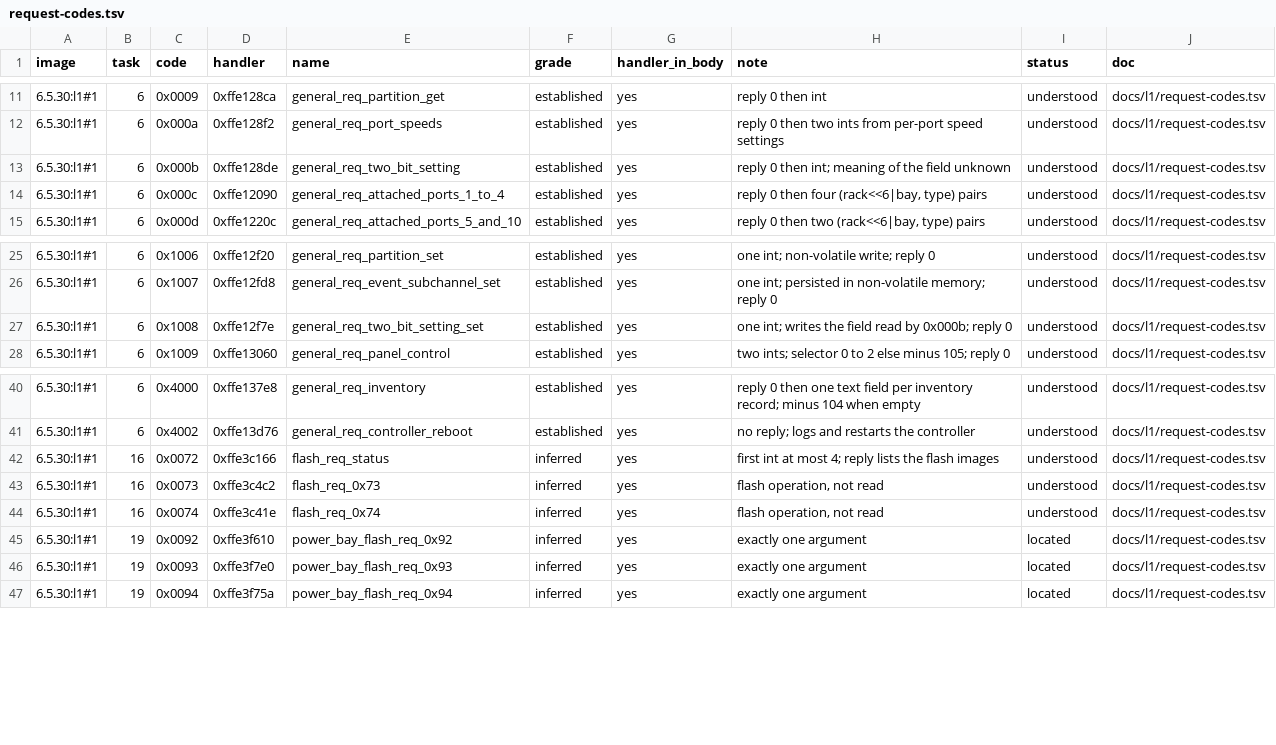
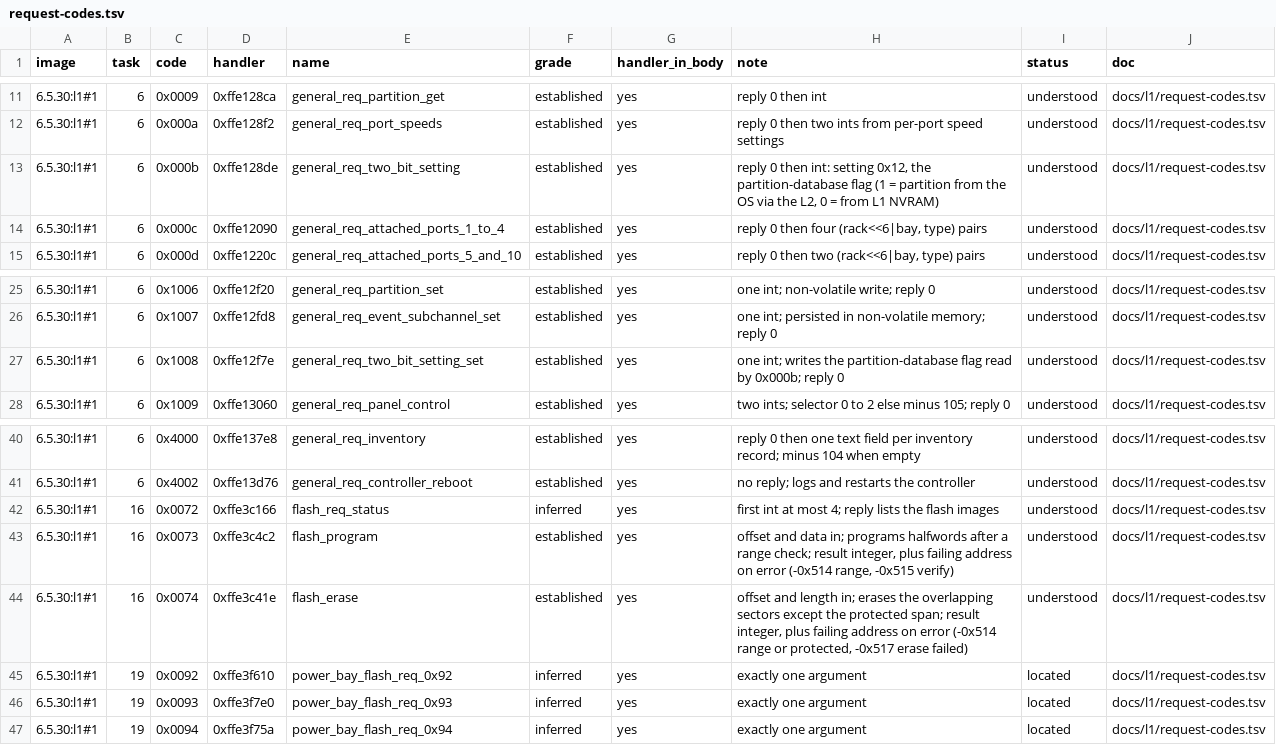
Before and after one commit to jamesbraid/sysco, a TSV file: docs/inventory/request-codes.tsv, drawn as a sheet; only a part is shown, gaps mark what is left out.

Commit message:
docs/inventory: regenerate against the current tree
The committed tables did not match what the current tree produces.
Rerun inventory.py and sysco_tables.py from the retools revision the
sibling repositories use.

The host-tool and firmware tables come out byte-identical under the
previous retools revision on this tree, so the change in numbers is
from the tree, not from the tool update. The root/ manifest still
matches scripts/inventory-root.sha256.

Host-tool functions move from 40 to 185 understood and from 1992 to
7434 located. The firmware image table moves from 43 to 44 located.

```diff
--- a/docs/inventory/request-codes.tsv
+++ b/docs/inventory/request-codes.tsv
@@ -12,3 +12,3 @@ image	task	code	handler	name	grade	handler_in_body	note	status	doc
 6.5.30:l1#1	6	0x000a	0xffe128f2	general_req_port_speeds	established	yes	reply 0 then two ints from per-port speed settings	understood	docs/l1/request-codes.tsv
-6.5.30:l1#1	6	0x000b	0xffe128de	general_req_two_bit_setting	established	yes	reply 0 then int; meaning of the field unknown	understood	docs/l1/request-codes.tsv
+6.5.30:l1#1	6	0x000b	0xffe128de	general_req_two_bit_setting	established	yes	reply 0 then int: setting 0x12, the partition-database flag (1 = partition from the OS via the L2, 0 = from L1 NVRAM)	understood	docs/l1/request-codes.tsv
 6.5.30:l1#1	6	0x000c	0xffe12090	general_req_attached_ports_1_to_4	established	yes	reply 0 then four (rack<<6|bay, type) pairs	understood	docs/l1/request-codes.tsv
@@ -26,3 +26,3 @@ image	task	code	handler	name	grade	handler_in_body	note	status	doc
 6.5.30:l1#1	6	0x1007	0xffe12fd8	general_req_event_subchannel_set	established	yes	one int; persisted in non-volatile memory; reply 0	understood	docs/l1/request-codes.tsv
-6.5.30:l1#1	6	0x1008	0xffe12f7e	general_req_two_bit_setting_set	established	yes	one int; writes the field read by 0x000b; reply 0	understood	docs/l1/request-codes.tsv
+6.5.30:l1#1	6	0x1008	0xffe12f7e	general_req_two_bit_setting_set	established	yes	one int; writes the partition-database flag read by 0x000b; reply 0	understood	docs/l1/request-codes.tsv
 6.5.30:l1#1	6	0x1009	0xffe13060	general_req_panel_control	established	yes	two ints; selector 0 to 2 else minus 105; reply 0	understood	docs/l1/request-codes.tsv
@@ -42,4 +42,4 @@ image	task	code	handler	name	grade	handler_in_body	note	status	doc
 6.5.30:l1#1	16	0x0072	0xffe3c166	flash_req_status	inferred	yes	first int at most 4; reply lists the flash images	understood	docs/l1/request-codes.tsv
-6.5.30:l1#1	16	0x0073	0xffe3c4c2	flash_req_0x73	inferred	yes	flash operation, not read	understood	docs/l1/request-codes.tsv
-6.5.30:l1#1	16	0x0074	0xffe3c41e	flash_req_0x74	inferred	yes	flash operation, not read	understood	docs/l1/request-codes.tsv
+6.5.30:l1#1	16	0x0073	0xffe3c4c2	flash_program	established	yes	offset and data in; programs halfwords after a range check; result integer, plus failing address on error (-0x514 range, -0x515 verify)	understood	docs/l1/request-codes.tsv
+6.5.30:l1#1	16	0x0074	0xffe3c41e	flash_erase	established	yes	offset and length in; erases the overlapping sectors except the protected span; result integer, plus failing address on error (-0x514 range or protected, -0x517 erase failed)	understood	docs/l1/request-codes.tsv
 6.5.30:l1#1	19	0x0092	0xffe3f610	power_bay_flash_req_0x92	inferred	yes	exactly one argument	located	docs/l1/request-codes.tsv
```
Also changed, not shown: docs/inventory/firmware-summary.tsv, docs/inventory/images.tsv, 5 other files.
